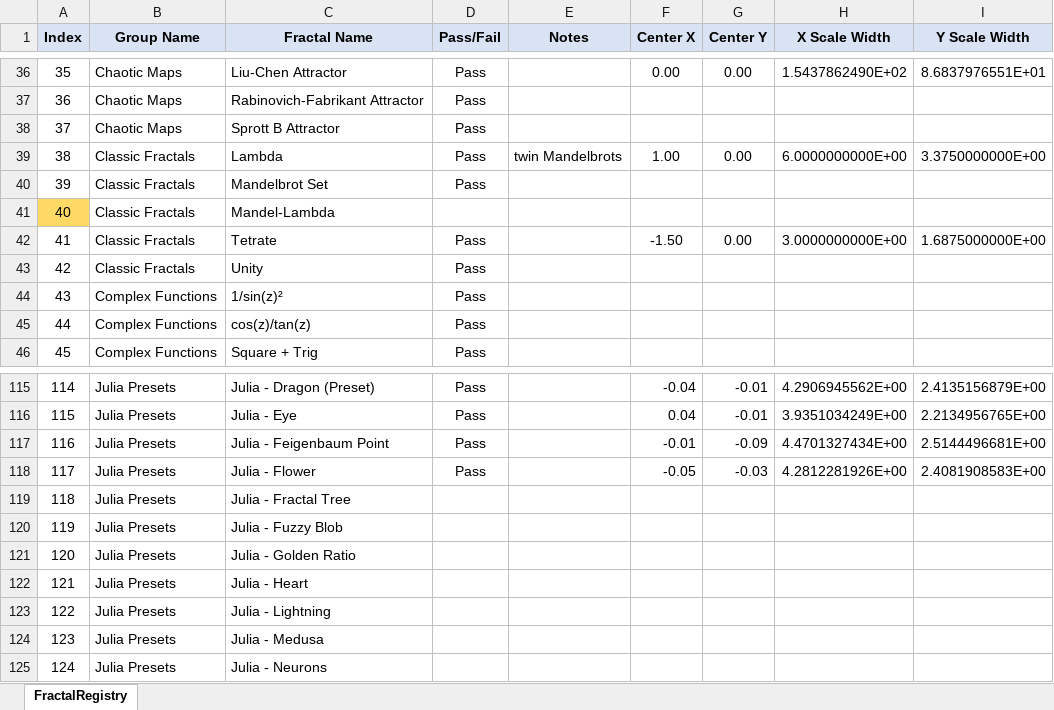
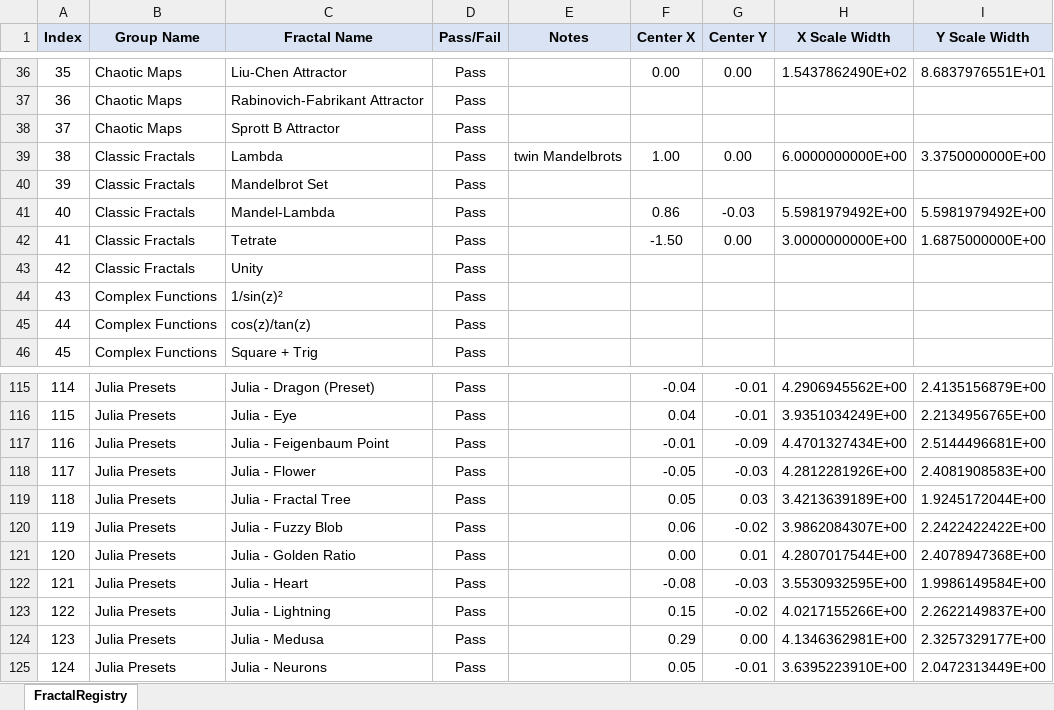
Before and after one commit to markhassellsmith/ManpLab, an Excel workbook: ManpWinUI/Documentation/Architecture/FractalRegistry.xlsx, sheet FractalRegistry, drawn as a sheet; only a part is shown, gaps mark what is left out; values as stored, in another font and other column widths than the file's, no borders; conditional formats not drawn; the diff covers the shown part only; the diff names each change by its address in the sheet, - before the commit and + after, or states it on an @@ line.

Commit message:
Update fractal registry documentation
- Update registry tracking for Julia - Golden Ratio changes

```diff
--- a/ManpWinUI/Documentation/Architecture/FractalRegistry.xlsx (sheet FractalRegistry)
+++ b/ManpWinUI/Documentation/Architecture/FractalRegistry.xlsx (sheet FractalRegistry)
-A41 fill: #FFD966
+A41 fill: none
-D41 (Pass/Fail): (empty)
+D41 (Pass/Fail): Pass
-F41 (Center X): (empty)
+F41 (Center X): 0.86
-G41 (Center Y): (empty)
+G41 (Center Y): -0.03
-H41 (X Scale Width): (empty)
+H41 (X Scale Width): 5.5981979492E+00
-I41 (Y Scale Width): (empty)
+I41 (Y Scale Width): 5.5981979492E+00
-D119:D125 (Pass/Fail): (empty)
+D119:D125 (Pass/Fail): Pass
-F119 (Center X): (empty)
+F119 (Center X): 0.05
-G119 (Center Y): (empty)
+G119 (Center Y): 0.03
-H119 (X Scale Width): (empty)
+H119 (X Scale Width): 3.4213639189E+00
-I119 (Y Scale Width): (empty)
+I119 (Y Scale Width): 1.9245172044E+00
-F120 (Center X): (empty)
+F120 (Center X): 0.06
-G120 (Center Y): (empty)
+G120 (Center Y): -0.02
-H120 (X Scale Width): (empty)
+H120 (X Scale Width): 3.9862084307E+00
-I120 (Y Scale Width): (empty)
+I120 (Y Scale Width): 2.2422422422E+00
-F121 (Center X): (empty)
+F121 (Center X): 0.00
-G121 (Center Y): (empty)
+G121 (Center Y): 0.01
-H121 (X Scale Width): (empty)
+H121 (X Scale Width): 4.2807017544E+00
-I121 (Y Scale Width): (empty)
+I121 (Y Scale Width): 2.4078947368E+00
-F122 (Center X): (empty)
+F122 (Center X): -0.08
-G122 (Center Y): (empty)
+G122 (Center Y): -0.03
-H122 (X Scale Width): (empty)
+H122 (X Scale Width): 3.5530932595E+00
-I122 (Y Scale Width): (empty)
+I122 (Y Scale Width): 1.9986149584E+00
-F123 (Center X): (empty)
+F123 (Center X): 0.15
-G123 (Center Y): (empty)
+G123 (Center Y): -0.02
-H123 (X Scale Width): (empty)
+H123 (X Scale Width): 4.0217155266E+00
-I123 (Y Scale Width): (empty)
+I123 (Y Scale Width): 2.2622149837E+00
-F124 (Center X): (empty)
+F124 (Center X): 0.29
-G124 (Center Y): (empty)
+G124 (Center Y): 0.00
-H124 (X Scale Width): (empty)
+H124 (X Scale Width): 4.1346362981E+00
-I124 (Y Scale Width): (empty)
+I124 (Y Scale Width): 2.3257329177E+00
-F125 (Center X): (empty)
+F125 (Center X): 0.05
-G125 (Center Y): (empty)
+G125 (Center Y): -0.01
-H125 (X Scale Width): (empty)
+H125 (X Scale Width): 3.6395223910E+00
-I125 (Y Scale Width): (empty)
+I125 (Y Scale Width): 2.0472313449E+00
```
Also changed, not shown: 50 edited cells and cell formats elsewhere in this sheet.
